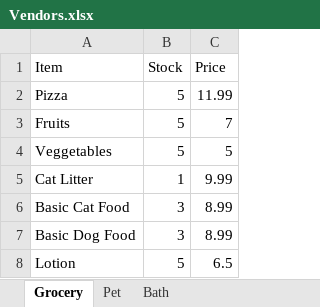
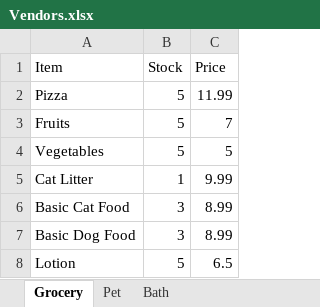
Before and after one commit to 230206-UiPath-BNYM/Catherine-Schiber-P0, an Excel workbook: Vendors.xlsx, sheet Grocery, drawn as a sheet; values as stored, in another font and other column widths than the file's, no borders; the diff names each change by its address in the sheet, - before the commit and + after, or states it on an @@ line.

```diff
--- a/Vendors.xlsx (sheet Grocery)
+++ b/Vendors.xlsx (sheet Grocery)
-A4 (Item): Veggetables
+A4 (Item): Vegetables
```
Also changed, not shown: ClientsLists.xlsx.
